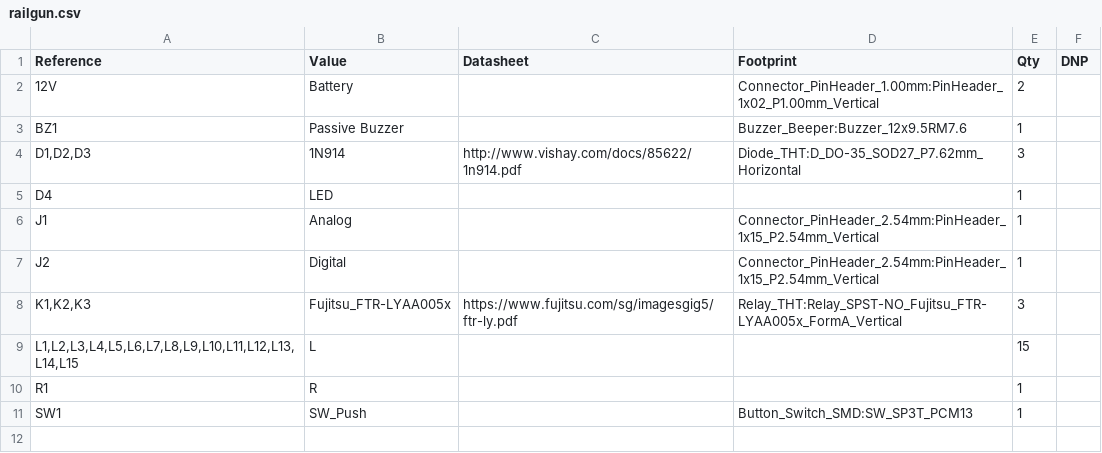
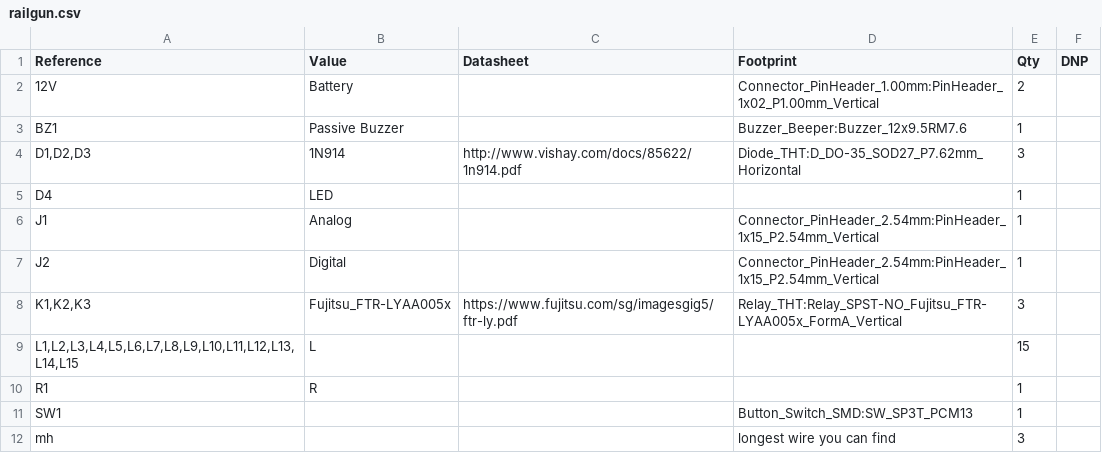
Before and after one commit to alsono/cailranon, a CSV file: railgun.csv, drawn as a sheet.

Commit message:
Update railgun.csv

```diff
--- a/railgun.csv
+++ b/railgun.csv
@@ -10,2 +10,3 @@
 "R1","R","","","1",""
-"SW1","SW_Push","","Button_Switch_SMD:SW_SP3T_PCM13","1",""
+"SW1","","","Button_Switch_SMD:SW_SP3T_PCM13","1",""
+"mh","","","longest wire you can find","3",""
```
